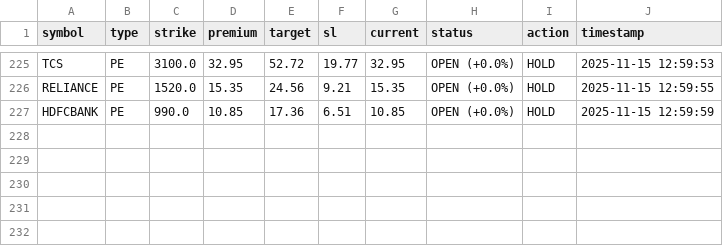
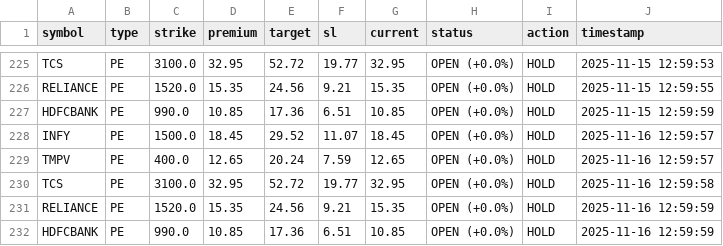
Before and after one commit to Vishalsnw/NIFTY_OPTIONS, a CSV file: all_history.csv, drawn as a sheet; only a part is shown, gaps mark what is left out; the diff names each change by its address in the sheet, - before the commit and + after, or states it on an @@ line.

```diff
--- a/all_history.csv
+++ b/all_history.csv
+row 228: INFY | PE | 1500.0 | 18.45 | 29.52 | 11.07 | 18.45 | OPEN (+0.0%) | HOLD | 2025-11-16 12:59:57
+row 229: TMPV | PE | 400.0 | 12.65 | 20.24 | 7.59 | 12.65 | OPEN (+0.0%) | HOLD | 2025-11-16 12:59:57
+row 230: TCS | PE | 3100.0 | 32.95 | 52.72 | 19.77 | 32.95 | OPEN (+0.0%) | HOLD | 2025-11-16 12:59:58
+row 231: RELIANCE | PE | 1520.0 | 15.35 | 24.56 | 9.21 | 15.35 | OPEN (+0.0%) | HOLD | 2025-11-16 12:59:59
+row 232: HDFCBANK | PE | 990.0 | 10.85 | 17.36 | 6.51 | 10.85 | OPEN (+0.0%) | HOLD | 2025-11-16 12:59:59
```
